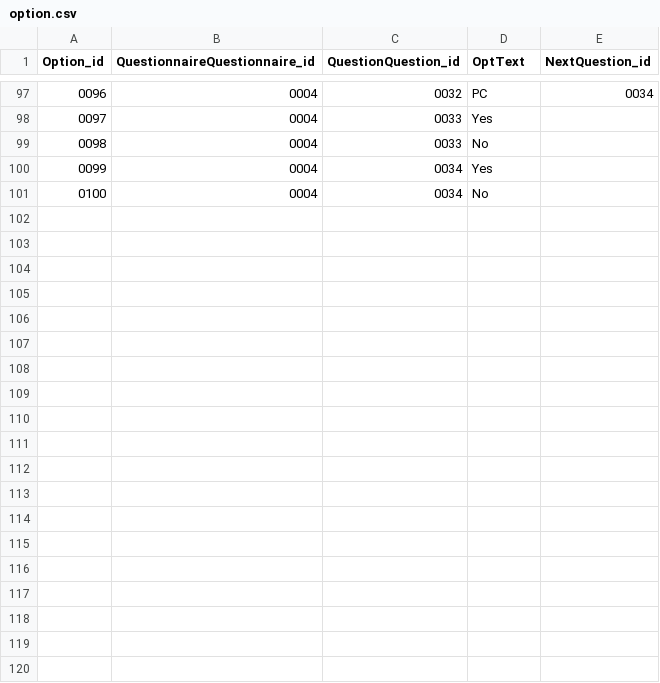
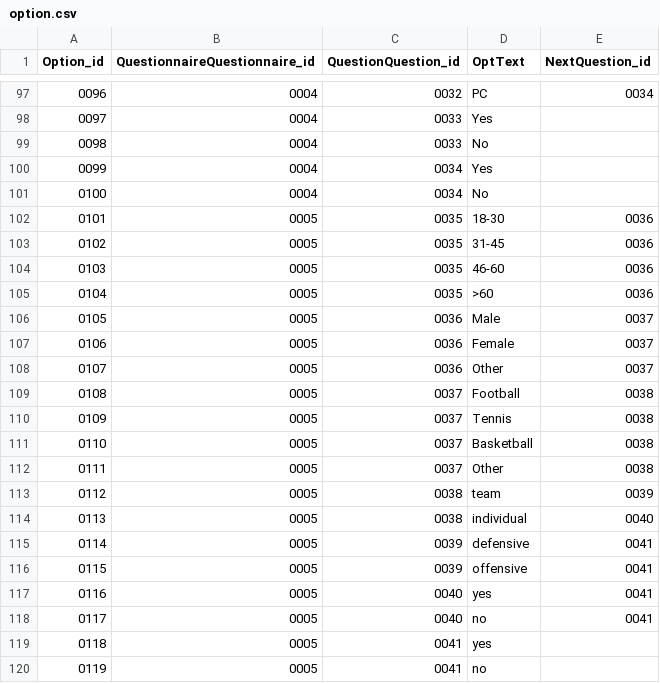
Before and after one commit to MariaKoilalou/SoftEng, a CSV file: data/option.csv, drawn as a sheet; only a part is shown, gaps mark what is left out; the diff names each change by its address in the sheet, - before the commit and + after, or states it on an @@ line.

Commit message:
Update option.csv

```diff
--- a/data/option.csv
+++ b/data/option.csv
+row 102: 0101 | 0005 | 0035 | 18-30 | 0036
+row 103: 0102 | 0005 | 0035 | 31-45 | 0036
+row 104: 0103 | 0005 | 0035 | 46-60 | 0036
+row 105: 0104 | 0005 | 0035 | >60 | 0036
+row 106: 0105 | 0005 | 0036 | Male | 0037
+row 107: 0106 | 0005 | 0036 | Female | 0037
+row 108: 0107 | 0005 | 0036 | Other | 0037
+row 109: 0108 | 0005 | 0037 | Football | 0038
+row 110: 0109 | 0005 | 0037 | Tennis | 0038
+row 111: 0110 | 0005 | 0037 | Basketball | 0038
+row 112: 0111 | 0005 | 0037 | Other | 0038
+row 113: 0112 | 0005 | 0038 | team | 0039
+row 114: 0113 | 0005 | 0038 | individual | 0040
+row 115: 0114 | 0005 | 0039 | defensive | 0041
+row 116: 0115 | 0005 | 0039 | offensive | 0041
+row 117: 0116 | 0005 | 0040 | yes | 0041
+row 118: 0117 | 0005 | 0040 | no | 0041
+row 119: 0118 | 0005 | 0041 | yes
+row 120: 0119 | 0005 | 0041 | no
```
